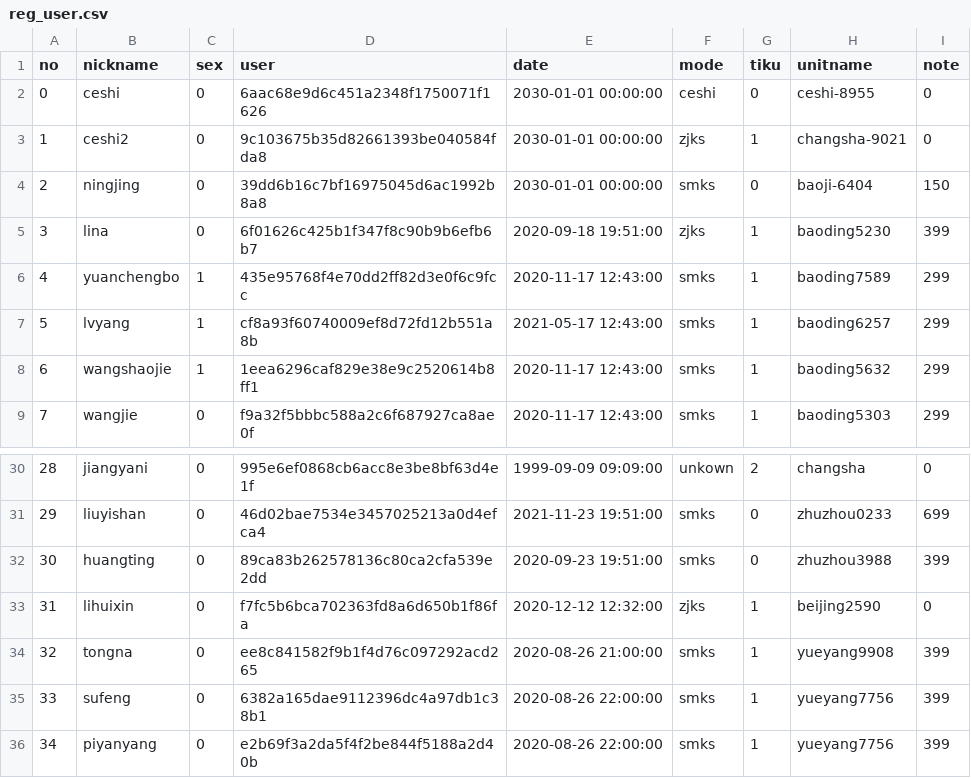
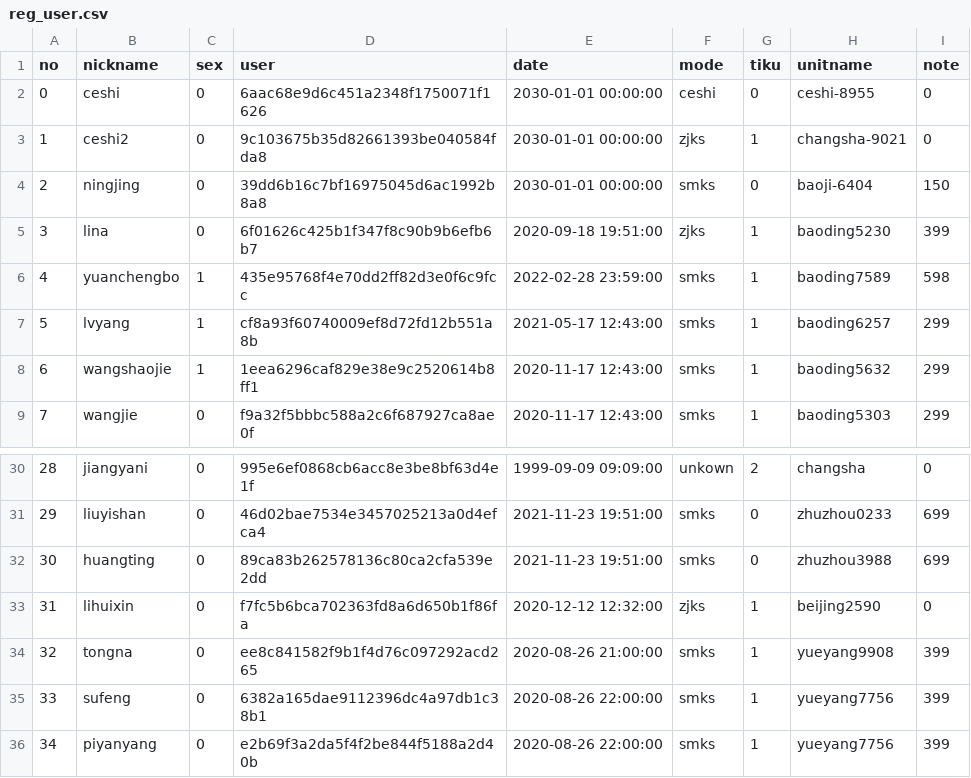
Before and after one commit to azheng2010/HSJ_server, a CSV file: reg/reg_user.csv, drawn as a sheet; only a part is shown, gaps mark what is left out.

Commit message:
update some files to github.com

```diff
--- a/reg/reg_user.csv
+++ b/reg/reg_user.csv
@@ -5,3 +5,3 @@ no,nickname,sex,user,date,mode,tiku,unitname,note
 3,lina,0,6f01626c425b1f347f8c90b9b6efb6b7,2020-09-18 19:51:00,zjks,1,baoding5230,399
-4,yuanchengbo,1,435e95768f4e70dd2ff82d3e0f6c9fcc,2020-11-17 12:43:00,smks,1,baoding7589,299
+4,yuanchengbo,1,435e95768f4e70dd2ff82d3e0f6c9fcc,2022-02-28 23:59:00,smks,1,baoding7589,598
 5,lvyang,1,cf8a93f60740009ef8d72fd12b551a8b,2021-05-17 12:43:00,smks,1,baoding6257,299
@@ -31,3 +31,3 @@ no,nickname,sex,user,date,mode,tiku,unitname,note
 29,liuyishan,0,46d02bae7534e3457025213a0d4efca4,2021-11-23 19:51:00,smks,0,zhuzhou0233,699
-30,huangting,0,89ca83b262578136c80ca2cfa539e2dd,2020-09-23 19:51:00,smks,0,zhuzhou3988,399
+30,huangting,0,89ca83b262578136c80ca2cfa539e2dd,2021-11-23 19:51:00,smks,0,zhuzhou3988,699
 31,lihuixin,0,f7fc5b6bca702363fd8a6d650b1f86fa,2020-12-12 12:32:00,zjks,1,beijing2590,0
```
